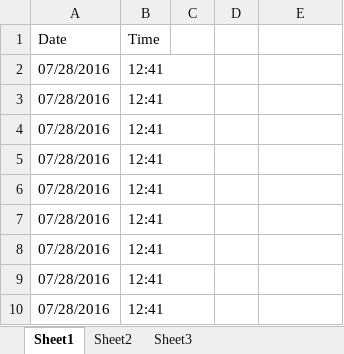
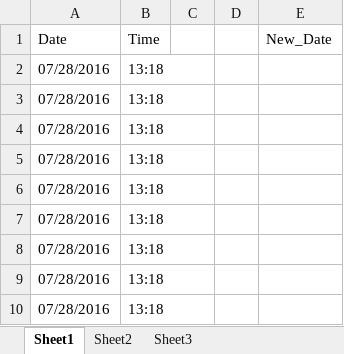
Before and after one commit to Fredtonyvel/summer_project, an Excel workbook: month_pyxl.xlsx, sheet Sheet1, drawn as a sheet; values as stored, in another font and other column widths than the file's, no borders; the diff names each change by its address in the sheet, - before the commit and + after, or states it on an @@ line.

```diff
--- a/month_pyxl.xlsx (sheet Sheet1)
+++ b/month_pyxl.xlsx (sheet Sheet1)
-E1: (empty)
+E1: New_Date
-B2:B10 (Time): 12:41
+B2:B10 (Time): 13:18
```
Also changed, not shown: 1 other file.
